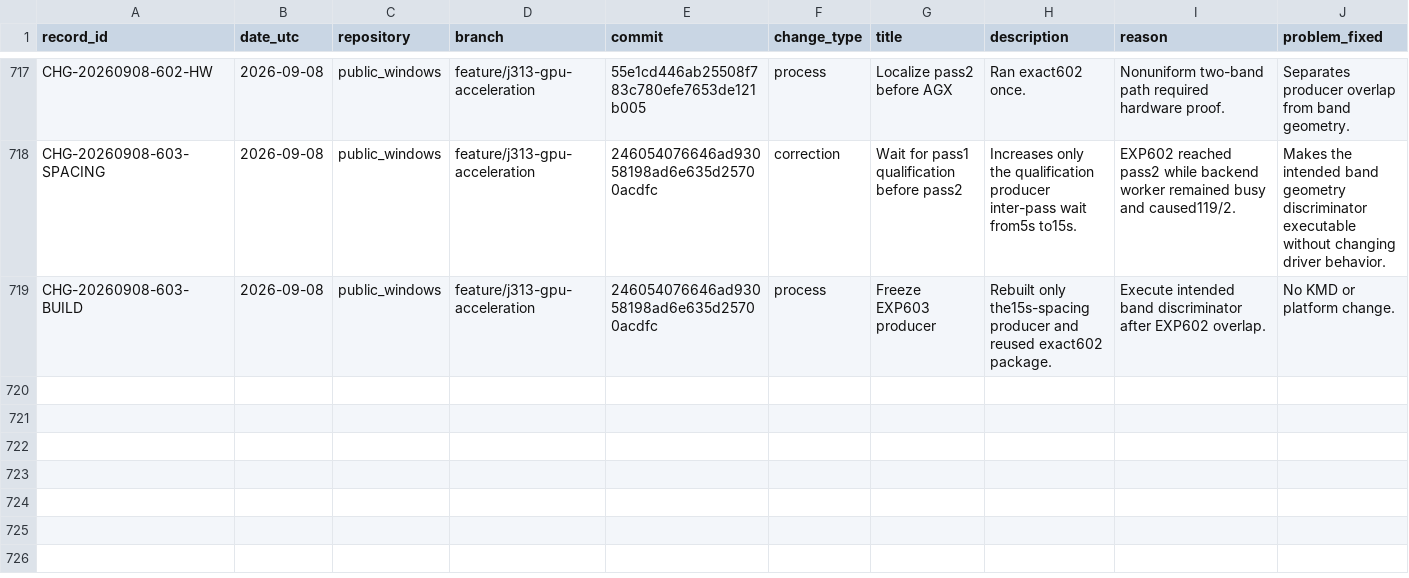
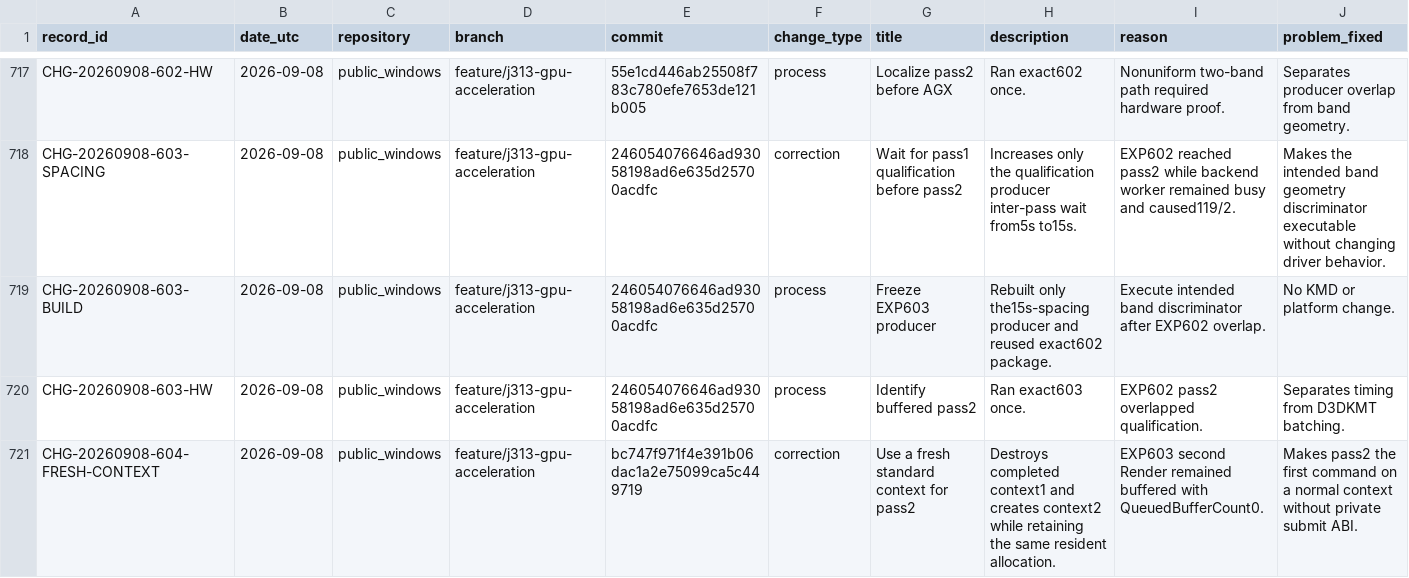
Before and after one commit to paulsmir/windows-on-m1, a CSV file: investigation/CHANGES.csv, drawn as a sheet; only a part is shown, gaps mark what is left out; rows hold the shown columns only; the diff names each change by its address in the sheet, - before the commit and + after, or states it on an @@ line.

Commit message:
record EXP603 and preregister EXP604

```diff
--- a/investigation/CHANGES.csv
+++ b/investigation/CHANGES.csv
+row 720: CHG-20260908-603-HW | 2026-09-08 | public_windows | feature/j313-gpu-acceleration | 246054076646ad93058198ad6e635d25700acdfc | process | Identify buffered pass2 | Ran exact603 once. | EXP602 pass2 overlapped qualification. | Separates timing from D3DKMT batching.
+row 721: CHG-20260908-604-FRESH-CONTEXT | 2026-09-08 | public_windows | feature/j313-gpu-acceleration | bc747f971f4e391b06dac1a2e75099ca5c449719 | correction | Use a fresh standard context for pass2 | Destroys completed context1 and creates context2 while retaining the same resident allocation. | EXP603 second Render remained buffered with QueuedBufferCount0. | Makes pass2 the first command on a normal context without private submit ABI.
```
Also changed, not shown: 1 other file.
